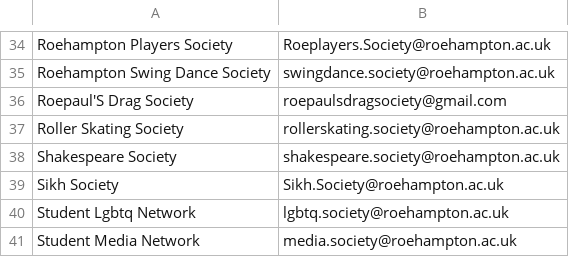
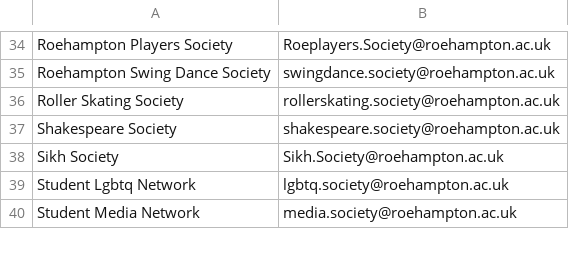
Before and after one commit to kcsoc/society-email-scrape, a CSV file: docs/output/roehampton.csv, drawn as a sheet; only a part is shown, gaps mark what is left out.

```diff
--- a/docs/output/roehampton.csv
+++ b/docs/output/roehampton.csv
@@ -35,3 +35,2 @@ Roehampton Players Society, Roeplayers.Society@roehampton.ac.uk
 Roehampton Swing Dance Society, swingdance.society@roehampton.ac.uk
-Roepaul'S Drag Society, roepaulsdragsociety@gmail.com
 Roller Skating Society, rollerskating.society@roehampton.ac.uk
```
Also changed, not shown: docs/output/hertfordshire.csv, docs/output/imperial.csv.
